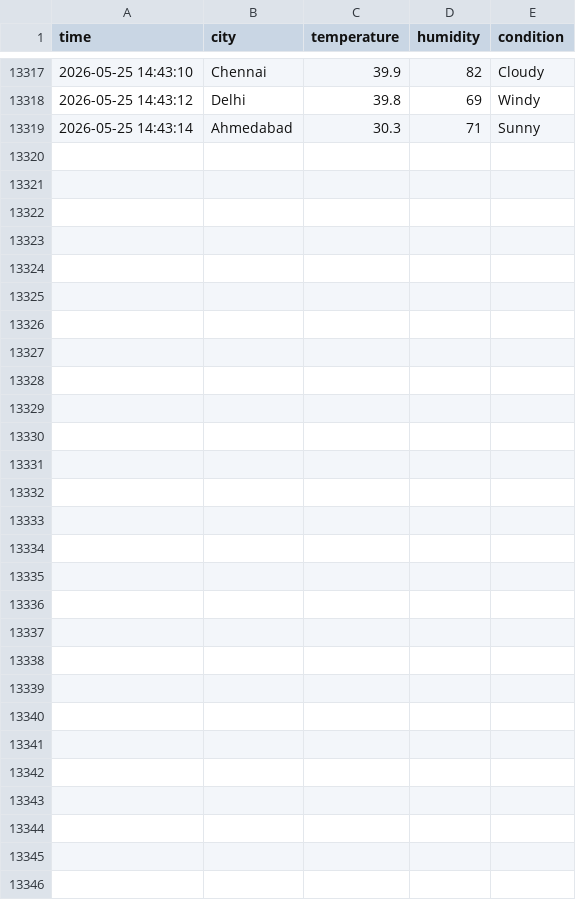
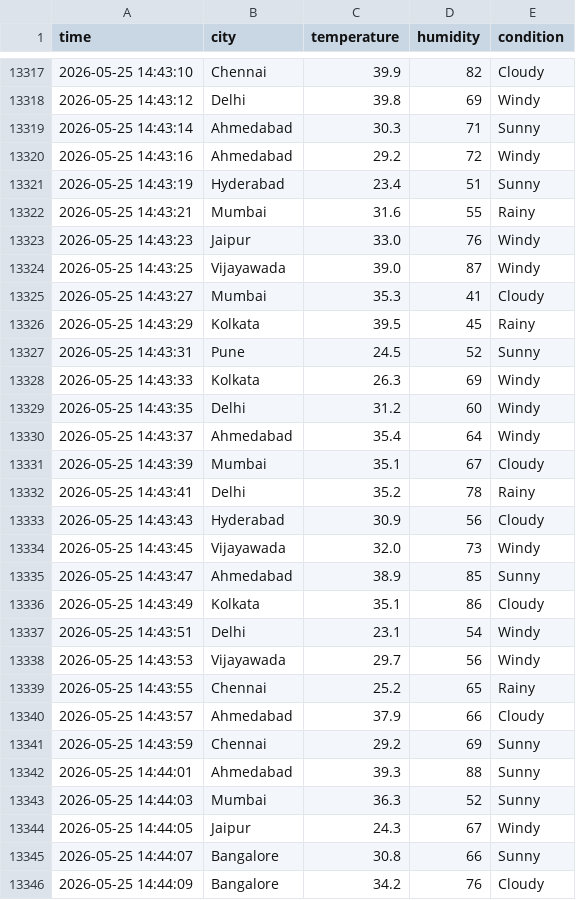
Before and after one commit to RevanthSettipalli/UrbanMind, a CSV file: data/weather_stream.csv, drawn as a sheet; only a part is shown, gaps mark what is left out; the diff names each change by its address in the sheet, - before the commit and + after, or states it on an @@ line.

Commit message:
Save remaining changes

```diff
--- a/data/weather_stream.csv
+++ b/data/weather_stream.csv
+row 13320: 2026-05-25 14:43:16 | Ahmedabad | 29.2 | 72 | Windy
+row 13321: 2026-05-25 14:43:19 | Hyderabad | 23.4 | 51 | Sunny
+row 13322: 2026-05-25 14:43:21 | Mumbai | 31.6 | 55 | Rainy
+row 13323: 2026-05-25 14:43:23 | Jaipur | 33.0 | 76 | Windy
+row 13324: 2026-05-25 14:43:25 | Vijayawada | 39.0 | 87 | Windy
+row 13325: 2026-05-25 14:43:27 | Mumbai | 35.3 | 41 | Cloudy
+row 13326: 2026-05-25 14:43:29 | Kolkata | 39.5 | 45 | Rainy
+row 13327: 2026-05-25 14:43:31 | Pune | 24.5 | 52 | Sunny
+row 13328: 2026-05-25 14:43:33 | Kolkata | 26.3 | 69 | Windy
+row 13329: 2026-05-25 14:43:35 | Delhi | 31.2 | 60 | Windy
+row 13330: 2026-05-25 14:43:37 | Ahmedabad | 35.4 | 64 | Windy
+row 13331: 2026-05-25 14:43:39 | Mumbai | 35.1 | 67 | Cloudy
+row 13332: 2026-05-25 14:43:41 | Delhi | 35.2 | 78 | Rainy
+row 13333: 2026-05-25 14:43:43 | Hyderabad | 30.9 | 56 | Cloudy
+row 13334: 2026-05-25 14:43:45 | Vijayawada | 32.0 | 73 | Windy
+row 13335: 2026-05-25 14:43:47 | Ahmedabad | 38.9 | 85 | Sunny
+row 13336: 2026-05-25 14:43:49 | Kolkata | 35.1 | 86 | Cloudy
+row 13337: 2026-05-25 14:43:51 | Delhi | 23.1 | 54 | Windy
+row 13338: 2026-05-25 14:43:53 | Vijayawada | 29.7 | 56 | Windy
+row 13339: 2026-05-25 14:43:55 | Chennai | 25.2 | 65 | Rainy
+row 13340: 2026-05-25 14:43:57 | Ahmedabad | 37.9 | 66 | Cloudy
+row 13341: 2026-05-25 14:43:59 | Chennai | 29.2 | 69 | Sunny
+row 13342: 2026-05-25 14:44:01 | Ahmedabad | 39.3 | 88 | Sunny
+row 13343: 2026-05-25 14:44:03 | Mumbai | 36.3 | 52 | Sunny
+row 13344: 2026-05-25 14:44:05 | Jaipur | 24.3 | 67 | Windy
+row 13345: 2026-05-25 14:44:07 | Bangalore | 30.8 | 66 | Sunny
+row 13346: 2026-05-25 14:44:09 | Bangalore | 34.2 | 76 | Cloudy
```
